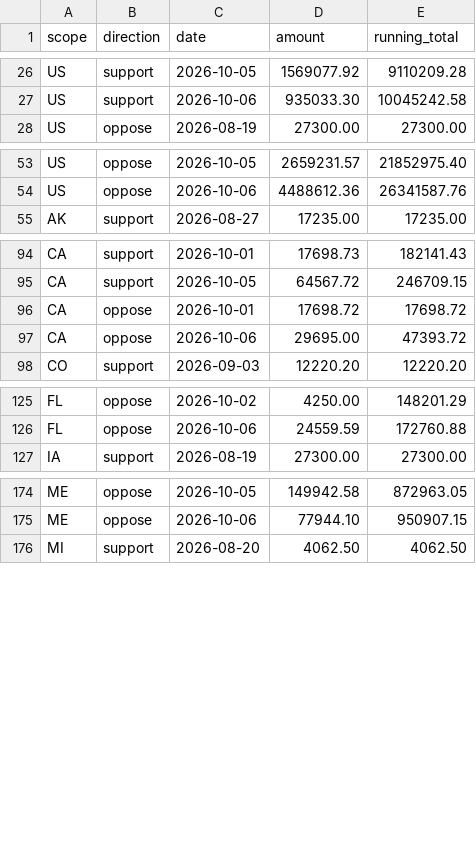
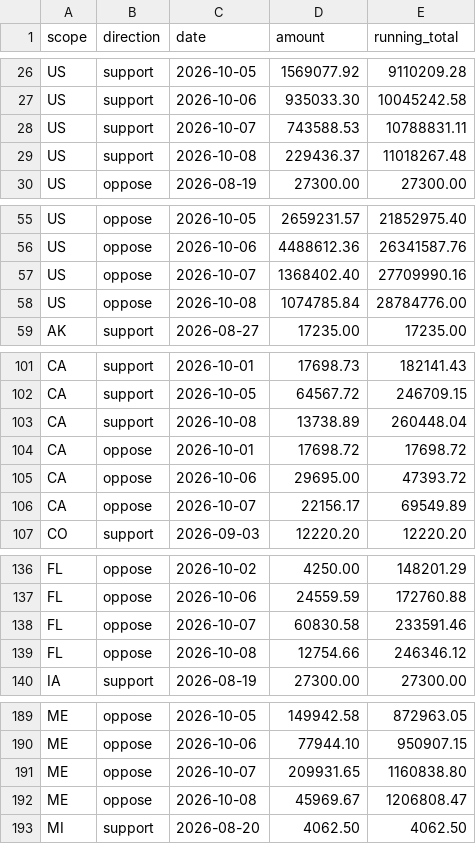
Before and after one commit to wired-investigations/America-PAC-Spending, a CSV file: embed_daily.csv, drawn as a sheet; only a part is shown, gaps mark what is left out; the diff covers the shown part only; the diff names each change by its address in the sheet, - before the commit and + after, or states it on an @@ line.

```diff
--- a/embed_daily.csv
+++ b/embed_daily.csv
+row 28: US | support | 2026-10-07 | 743588.53 | 10788831.11
+row 29: US | support | 2026-10-08 | 229436.37 | 11018267.48
+row 57: US | oppose | 2026-10-07 | 1368402.40 | 27709990.16
+row 58: US | oppose | 2026-10-08 | 1074785.84 | 28784776.00
+row 103: CA | support | 2026-10-08 | 13738.89 | 260448.04
+row 106: CA | oppose | 2026-10-07 | 22156.17 | 69549.89
+row 138: FL | oppose | 2026-10-07 | 60830.58 | 233591.46
+row 139: FL | oppose | 2026-10-08 | 12754.66 | 246346.12
+row 191: ME | oppose | 2026-10-07 | 209931.65 | 1160838.80
+row 192: ME | oppose | 2026-10-08 | 45969.67 | 1206808.47
```
Also changed, not shown: 25 added rows elsewhere in this file, embed_races.csv, embed_states.csv, 4 other files.
